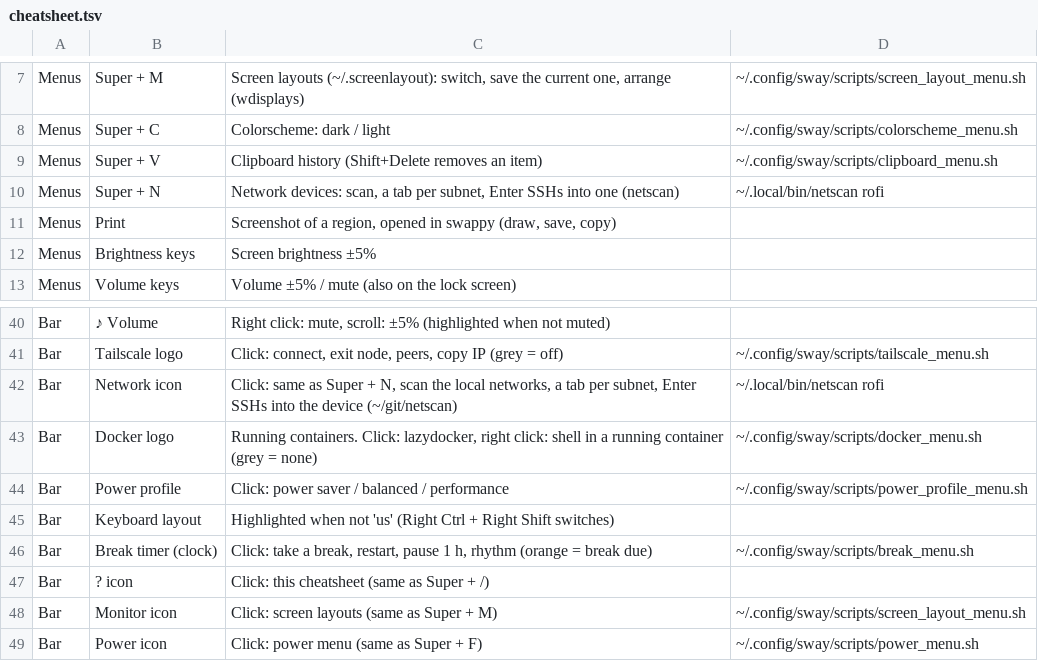
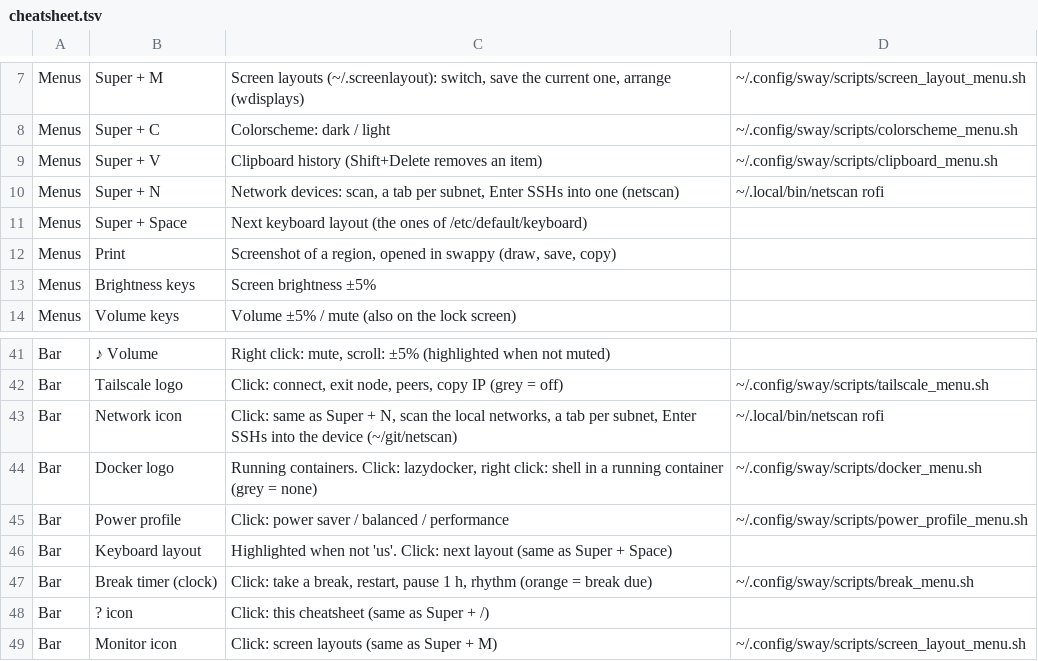
Before and after one commit to alexandre-bonnefond/ubuntu-setup, a TSV file: home/sway/.config/sway/cheatsheet.tsv, drawn as a sheet; only a part is shown, gaps mark what is left out; the shorter side is filled out with more unchanged rows.

```diff
--- a/home/sway/.config/sway/cheatsheet.tsv
+++ b/home/sway/.config/sway/cheatsheet.tsv
@@ -10,2 +10,3 @@ Menus	Super + V	Clipboard history (Shift+Delete removes an item)	~/.config/sway/
 Menus	Super + N	Network devices: scan, a tab per subnet, Enter SSHs into one (netscan)	~/.local/bin/netscan rofi
+Menus	Super + Space	Next keyboard layout (the ones of /etc/default/keyboard)
 Menus	Print	Screenshot of a region, opened in swappy (draw, save, copy)
@@ -44,3 +45,3 @@ Bar	Docker logo	Running containers. Click: lazydocker, right click: shell in a r
 Bar	Power profile	Click: power saver / balanced / performance	~/.config/sway/scripts/power_profile_menu.sh
-Bar	Keyboard layout	Highlighted when not 'us' (Right Ctrl + Right Shift switches)
+Bar	Keyboard layout	Highlighted when not 'us'. Click: next layout (same as Super + Space)
 Bar	Break timer (clock)	Click: take a break, restart, pause 1 h, rhythm (orange = break due)	~/.config/sway/scripts/break_menu.sh
```
Also changed, not shown: 5 other files.
